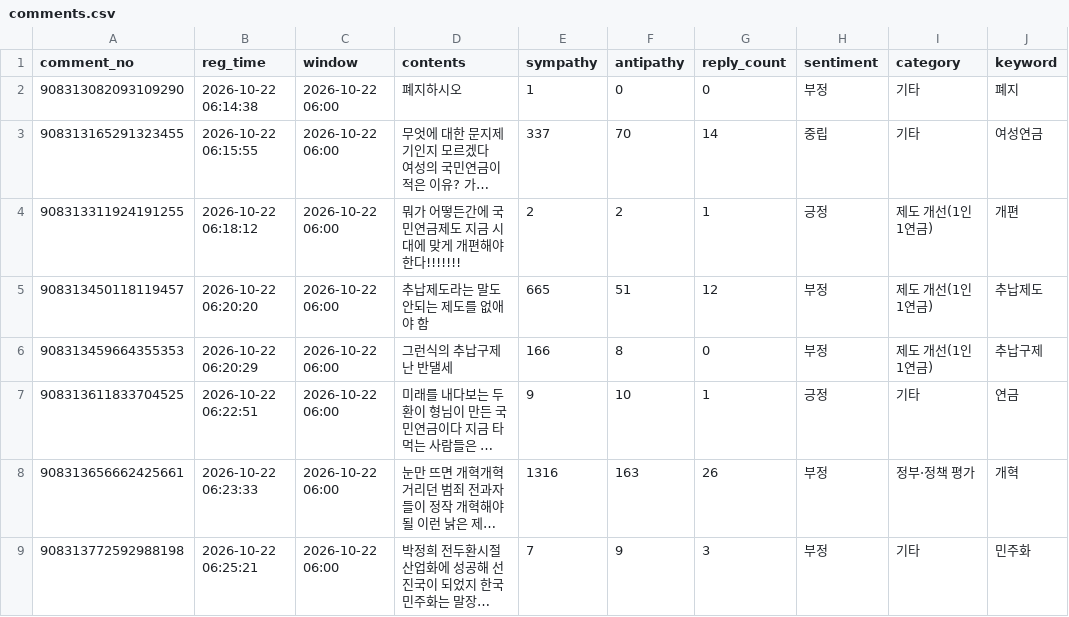
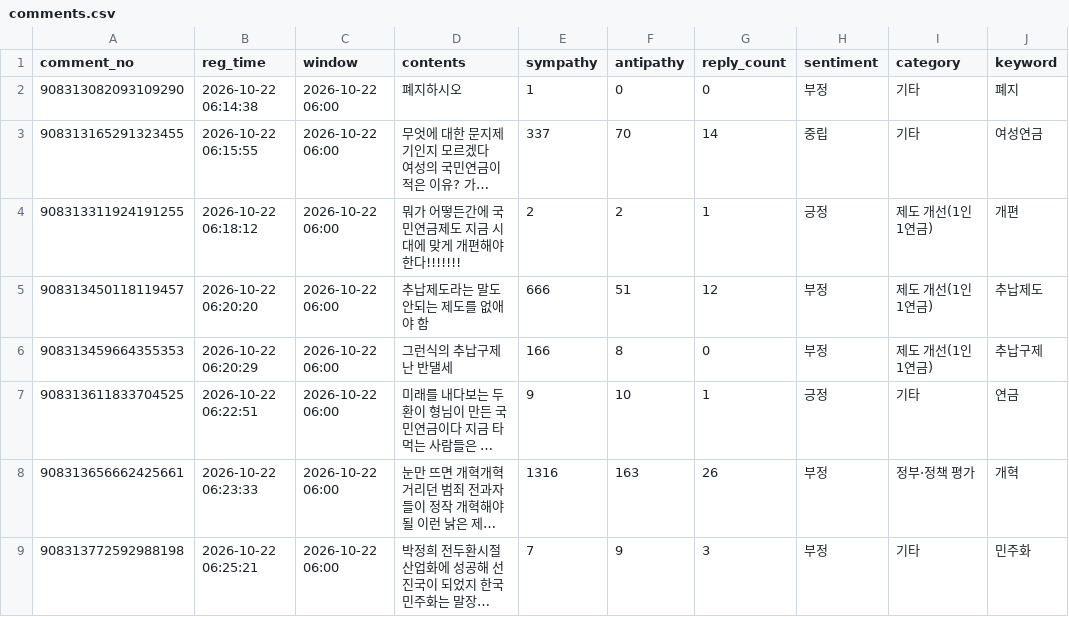
Before and after one commit to coatl47/news-comment-monitor, a CSV file: data/pension_marriage_20261022/comments.csv, drawn as a sheet; only a part is shown; long unchanged cells end in …; the diff names each change by its address in the sheet, - before the commit and + after, or states it on an @@ line.

```diff
--- a/data/pension_marriage_20261022/comments.csv
+++ b/data/pension_marriage_20261022/comments.csv
-E5 (sympathy): 665
+E5 (sympathy): 666
```
Also changed, not shown: data/pension_marriage_20261022/snapshots.csv, data/pension_nonincome_20261022/snapshots.csv, 8 other files.
